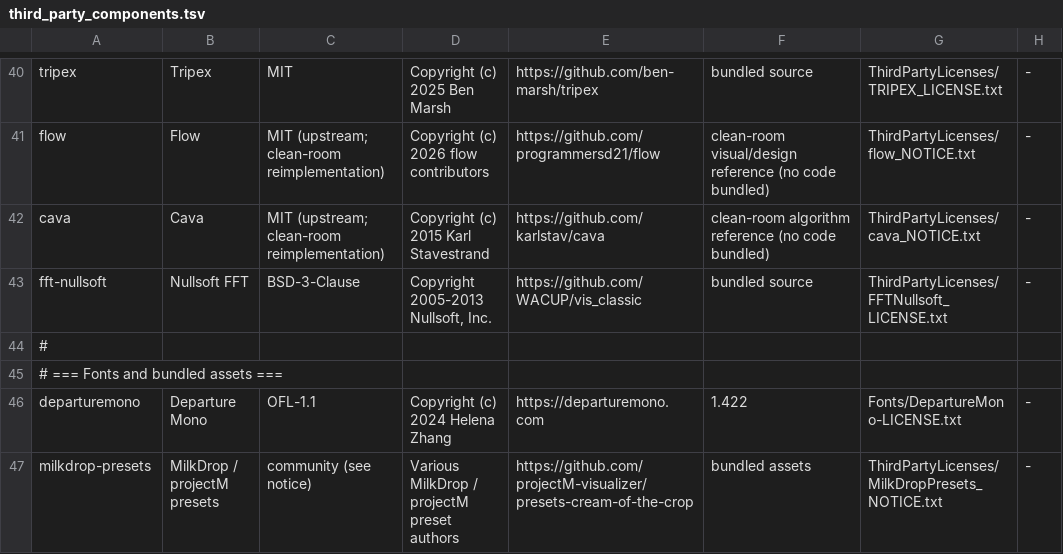
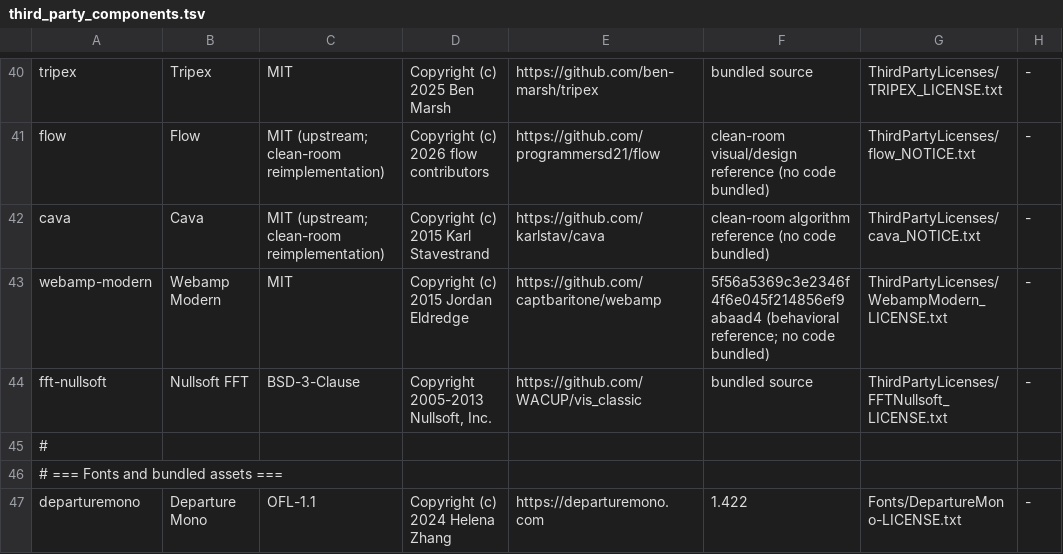
Before and after one commit to ad-repo/nullplayer, a TSV file: scripts/third_party_components.tsv, drawn as a sheet; only a part is shown, gaps mark what is left out; the shorter side is filled out with more unchanged rows; the diff names each change by its address in the sheet, - before the commit and + after, or states it on an @@ line.

Commit message:
feat(winamp-modern): complete Phase 3 vertical slice

```diff
--- a/scripts/third_party_components.tsv
+++ b/scripts/third_party_components.tsv
+row 43: webamp-modern | Webamp Modern | MIT | Copyright (c) 2015 Jordan Eldredge | https://github.com/captbaritone/webamp | 5f56a5369c3e2346f4f6e045f214856ef9abaad4 (behavioral reference; no code bundled) | ThirdPartyLicenses/WebampModern_LICENSE.txt | -
```
Also changed, not shown: 14 other files.
